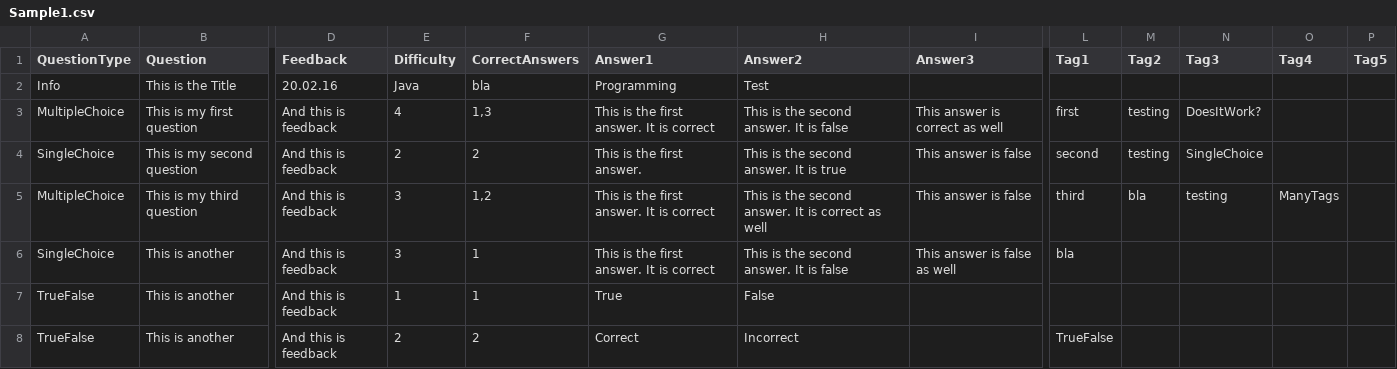
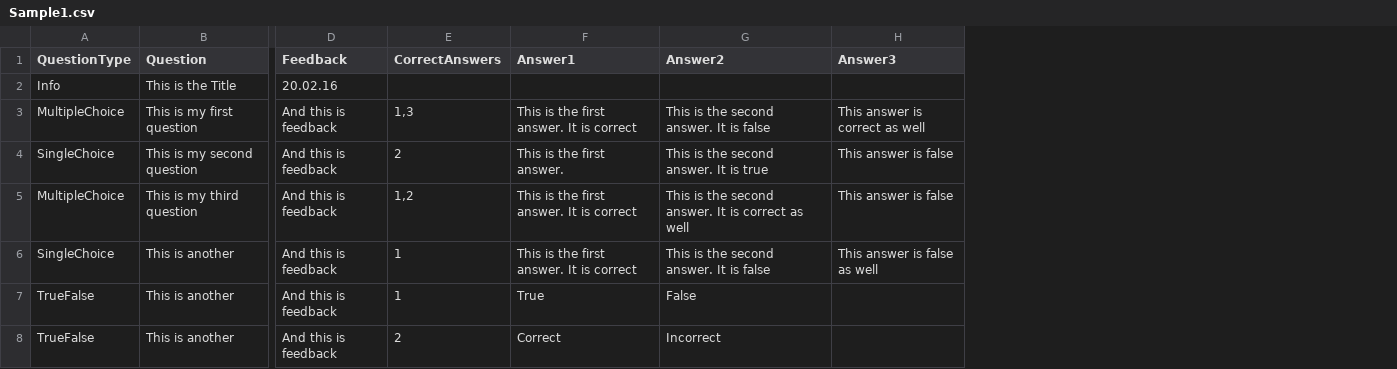
Before and after one commit to Xaaris/TFG-Bachelor-Thesis, a CSV file: Sample Data/Sample1.csv, drawn as a sheet; only a part is shown, gaps mark what is left out; removed rows and columns are numbered as before the commit, all else as after; the diff names each change by its address in the sheet, - before the commit and + after, or states it on an @@ line.

```diff
--- a/Sample Data/Sample1.csv
+++ b/Sample Data/Sample1.csv
-column E (Difficulty), rows 2-8: Java | 4 | 2 | 3 | 3 | 1 | 2
-column L (Tag1), rows 3-8: first | second | third | bla |  | TrueFalse
-column M (Tag2), rows 3-5: testing | testing | bla
-column N (Tag3), rows 3-5: DoesItWork? | SingleChoice | testing
-column O (Tag4), row 5: ManyTags
-column P (Tag5), empty
-E2 (CorrectAnswers): bla
+E2 (CorrectAnswers): (empty)
-F2 (Answer1): Programming
+F2 (Answer1): (empty)
-G2 (Answer2): Test
+G2 (Answer2): (empty)
```
Also changed, not shown: Sample Data/Sample2.csv, Sample Data/Sample3.csv, 2 other files.
